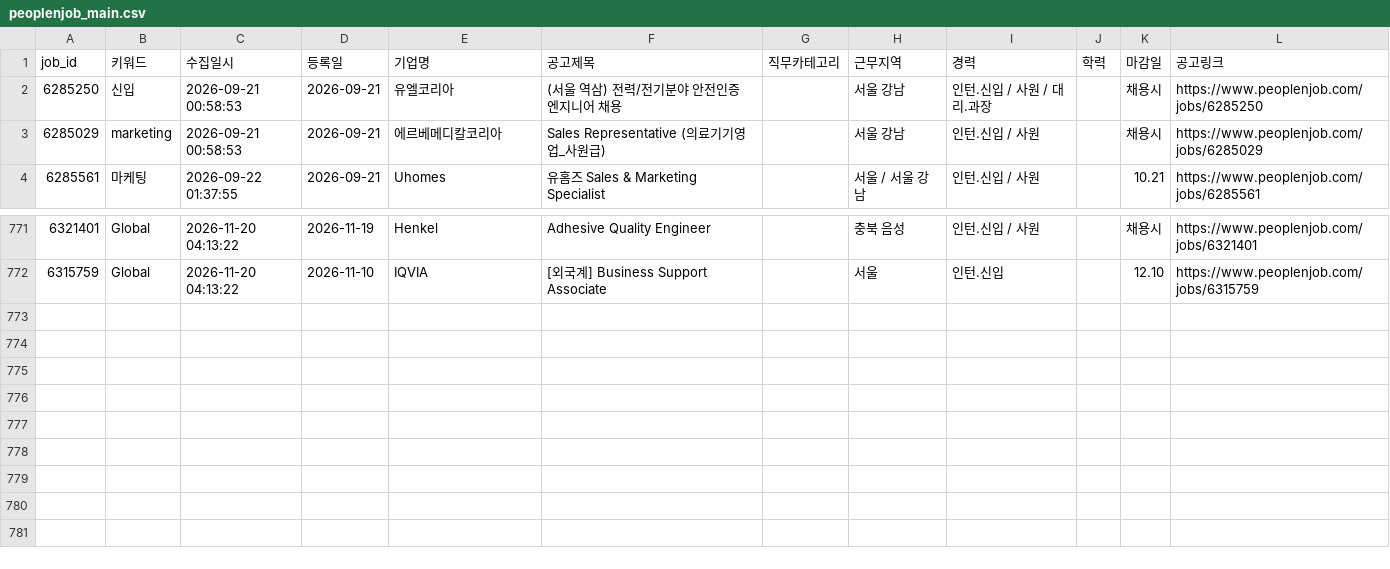
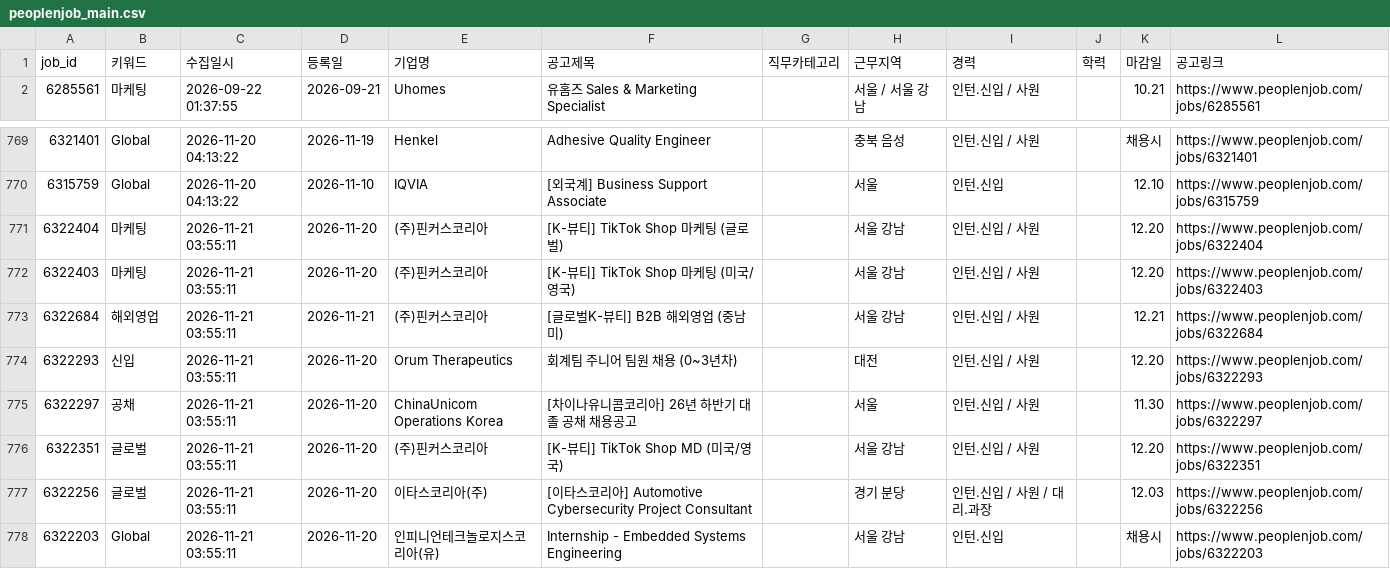
Before and after one commit to djgeum/RunETF, a CSV file: .github/job.bot/peoplenjob_main.csv, drawn as a sheet; only a part is shown, gaps mark what is left out; removed rows and columns are numbered as before the commit, all else as after; the diff names each change by its address in the sheet, - before the commit and + after, or states it on an @@ line.

```diff
--- a/.github/job.bot/peoplenjob_main.csv
+++ b/.github/job.bot/peoplenjob_main.csv
-row 2: 6285250 | 신입 | 2026-09-21 00:58:53 | 2026-09-21 | 유엘코리아 | (서울 역삼) 전력/전기분야 안전인증 엔지니어 채용 |  | 서울 강남 | 인턴.신입 / 사원 / 대리.과장 |  | 채용시 | https://www.peoplenjob.com/jobs/6285250
-row 3: 6285029 | marketing | 2026-09-21 00:58:53 | 2026-09-21 | 에르베메디칼코리아 | Sales Representative (의료기기영업_사원급) |  | 서울 강남 | 인턴.신입 / 사원 |  | 채용시 | https://www.peoplenjob.com/jobs/6285029
+row 771: 6322404 | 마케팅 | 2026-11-21 03:55:11 | 2026-11-20 | (주)핀커스코리아 | [K-뷰티] TikTok Shop 마케팅 (글로벌) |  | 서울 강남 | 인턴.신입 / 사원 |  | 12.20 | https://www.peoplenjob.com/jobs/6322404
+row 772: 6322403 | 마케팅 | 2026-11-21 03:55:11 | 2026-11-20 | (주)핀커스코리아 | [K-뷰티] TikTok Shop 마케팅 (미국/영국) |  | 서울 강남 | 인턴.신입 / 사원 |  | 12.20 | https://www.peoplenjob.com/jobs/6322403
+row 773: 6322684 | 해외영업 | 2026-11-21 03:55:11 | 2026-11-21 | (주)핀커스코리아 | [글로벌K-뷰티] B2B 해외영업 (중남미) |  | 서울 강남 | 인턴.신입 / 사원 |  | 12.21 | https://www.peoplenjob.com/jobs/6322684
+row 774: 6322293 | 신입 | 2026-11-21 03:55:11 | 2026-11-20 | Orum Therapeutics | 회계팀 주니어 팀원 채용 (0~3년차) |  | 대전 | 인턴.신입 / 사원 |  | 12.20 | https://www.peoplenjob.com/jobs/6322293
+row 775: 6322297 | 공채 | 2026-11-21 03:55:11 | 2026-11-20 | ChinaUnicom Operations Korea | [차이나유니콤코리아] 26년 하반기 대졸 공채 채용공고 |  | 서울 | 인턴.신입 / 사원 |  | 11.30 | https://www.peoplenjob.com/jobs/6322297
+row 776: 6322351 | 글로벌 | 2026-11-21 03:55:11 | 2026-11-20 | (주)핀커스코리아 | [K-뷰티] TikTok Shop MD (미국/영국) |  | 서울 강남 | 인턴.신입 / 사원 |  | 12.20 | https://www.peoplenjob.com/jobs/6322351
+row 777: 6322256 | 글로벌 | 2026-11-21 03:55:11 | 2026-11-20 | 이타스코리아(주) | [이타스코리아] Automotive Cybersecurity Project Consultant |  | 경기 분당 | 인턴.신입 / 사원 / 대리.과장 |  | 12.03 | https://www.peoplenjob.com/jobs/6322256
+row 778: 6322203 | Global | 2026-11-21 03:55:11 | 2026-11-20 | 인피니언테크놀로지스코리아(유) | Internship - Embedded Systems Engineering |  | 서울 강남 | 인턴.신입 |  | 채용시 | https://www.peoplenjob.com/jobs/6322203
```
Also changed, not shown: .github/job.bot/jobkorea_list.csv, .github/job.bot/jobkorea_main.csv, 5 other files.
